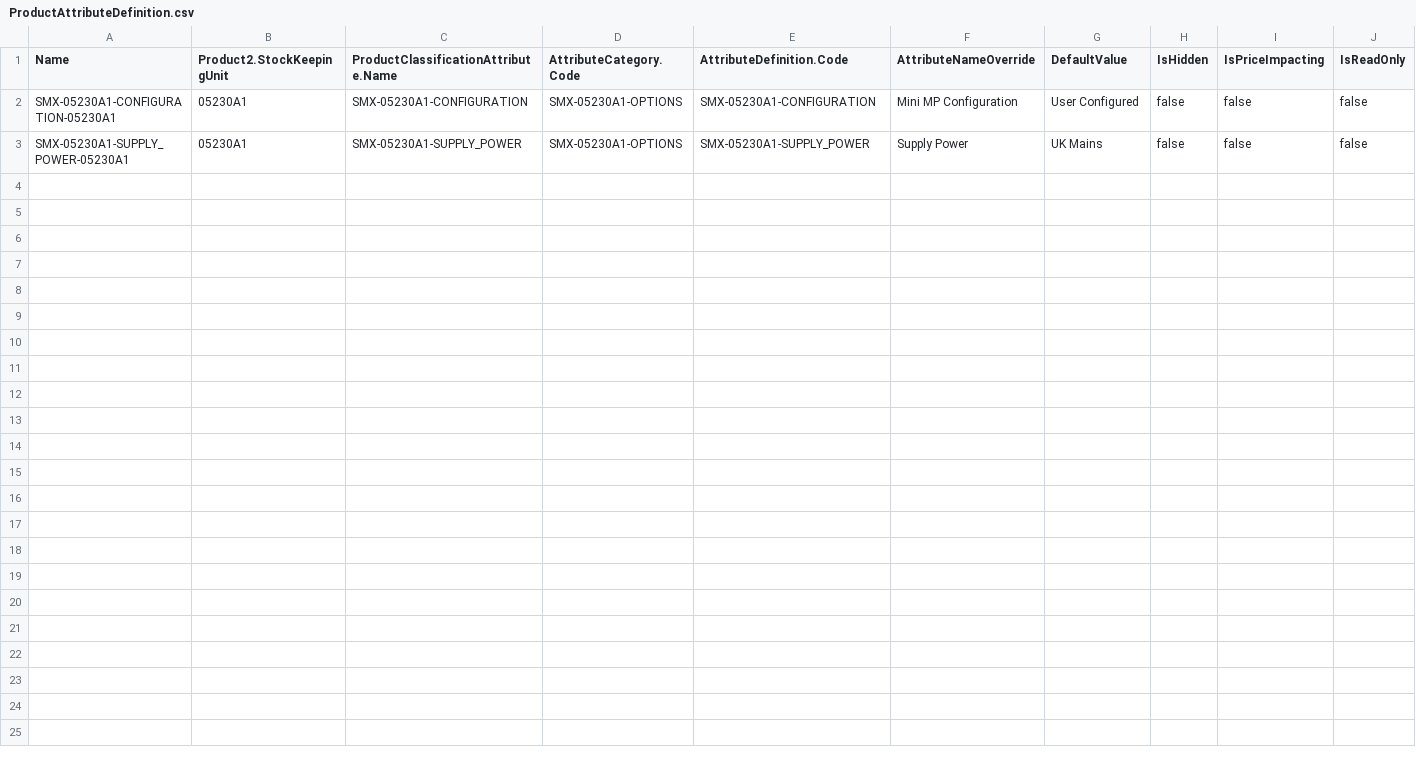
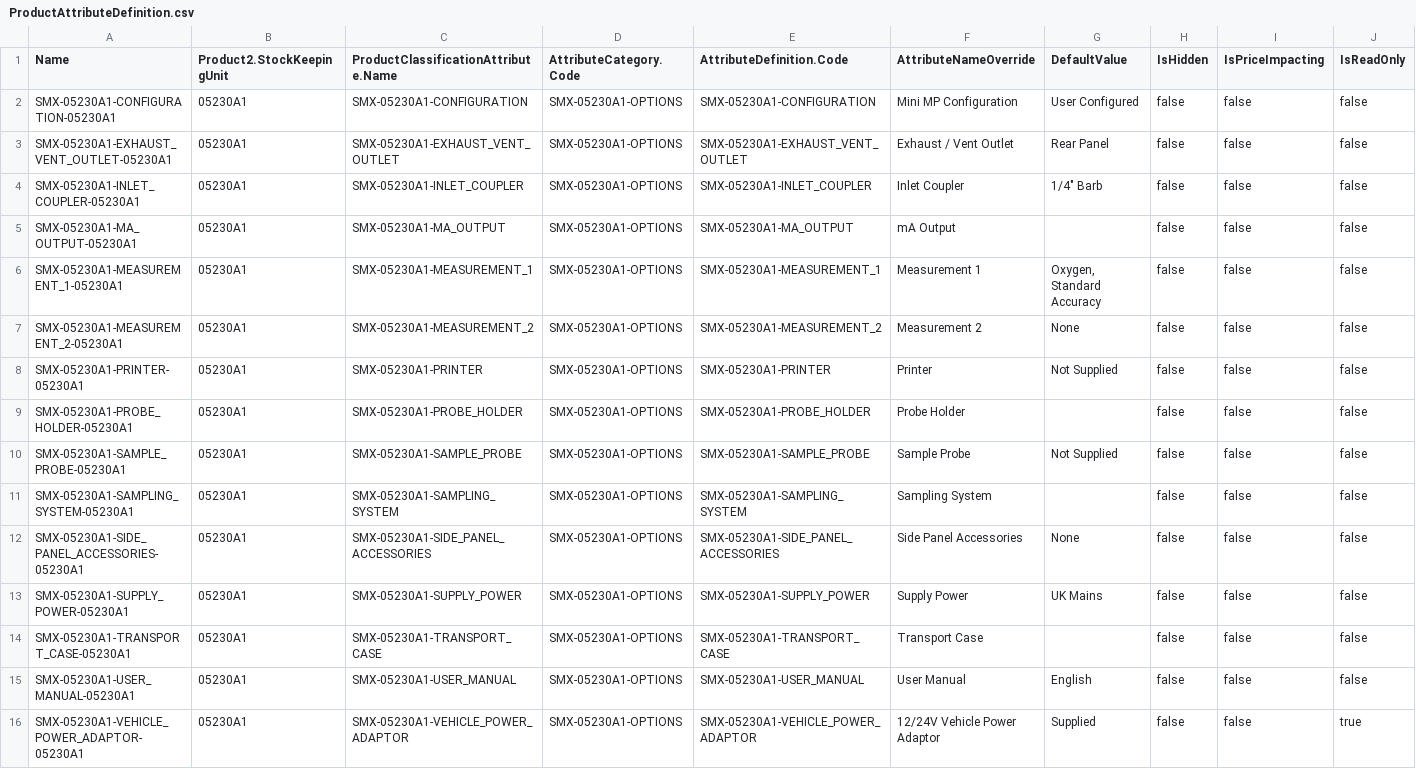
Before and after one commit to mbiondispw/servomex, a CSV file: datasets/sfdmu/servomex/en-US/servomex-minimp-05230a1/ProductAttributeDefinition.csv, drawn as a sheet; only a part is shown; rows hold the shown columns only; the diff names each change by its address in the sheet, - before the commit and + after, or states it on an @@ line.

```diff
--- a/datasets/sfdmu/servomex/en-US/servomex-minimp-05230a1/ProductAttributeDefinition.csv
+++ b/datasets/sfdmu/servomex/en-US/servomex-minimp-05230a1/ProductAttributeDefinition.csv
+row 3: SMX-05230A1-EXHAUST_VENT_OUTLET-05230A1 | 05230A1 | SMX-05230A1-EXHAUST_VENT_OUTLET | SMX-05230A1-OPTIONS | SMX-05230A1-EXHAUST_VENT_OUTLET | Exhaust / Vent Outlet | Rear Panel | false | false | false
+row 4: SMX-05230A1-INLET_COUPLER-05230A1 | 05230A1 | SMX-05230A1-INLET_COUPLER | SMX-05230A1-OPTIONS | SMX-05230A1-INLET_COUPLER | Inlet Coupler | 1/4" Barb | false | false | false
+row 5: SMX-05230A1-MA_OUTPUT-05230A1 | 05230A1 | SMX-05230A1-MA_OUTPUT | SMX-05230A1-OPTIONS | SMX-05230A1-MA_OUTPUT | mA Output |  | false | false | false
+row 6: SMX-05230A1-MEASUREMENT_1-05230A1 | 05230A1 | SMX-05230A1-MEASUREMENT_1 | SMX-05230A1-OPTIONS | SMX-05230A1-MEASUREMENT_1 | Measurement 1 | Oxygen, Standard Accuracy | false | false | false
+row 7: SMX-05230A1-MEASUREMENT_2-05230A1 | 05230A1 | SMX-05230A1-MEASUREMENT_2 | SMX-05230A1-OPTIONS | SMX-05230A1-MEASUREMENT_2 | Measurement 2 | None | false | false | false
+row 8: SMX-05230A1-PRINTER-05230A1 | 05230A1 | SMX-05230A1-PRINTER | SMX-05230A1-OPTIONS | SMX-05230A1-PRINTER | Printer | Not Supplied | false | false | false
+row 9: SMX-05230A1-PROBE_HOLDER-05230A1 | 05230A1 | SMX-05230A1-PROBE_HOLDER | SMX-05230A1-OPTIONS | SMX-05230A1-PROBE_HOLDER | Probe Holder |  | false | false | false
+row 10: SMX-05230A1-SAMPLE_PROBE-05230A1 | 05230A1 | SMX-05230A1-SAMPLE_PROBE | SMX-05230A1-OPTIONS | SMX-05230A1-SAMPLE_PROBE | Sample Probe | Not Supplied | false | false | false
+row 11: SMX-05230A1-SAMPLING_SYSTEM-05230A1 | 05230A1 | SMX-05230A1-SAMPLING_SYSTEM | SMX-05230A1-OPTIONS | SMX-05230A1-SAMPLING_SYSTEM | Sampling System |  | false | false | false
+row 12: SMX-05230A1-SIDE_PANEL_ACCESSORIES-05230A1 | 05230A1 | SMX-05230A1-SIDE_PANEL_ACCESSORIES | SMX-05230A1-OPTIONS | SMX-05230A1-SIDE_PANEL_ACCESSORIES | Side Panel Accessories | None | false | false | false
+row 14: SMX-05230A1-TRANSPORT_CASE-05230A1 | 05230A1 | SMX-05230A1-TRANSPORT_CASE | SMX-05230A1-OPTIONS | SMX-05230A1-TRANSPORT_CASE | Transport Case |  | false | false | false
+row 15: SMX-05230A1-USER_MANUAL-05230A1 | 05230A1 | SMX-05230A1-USER_MANUAL | SMX-05230A1-OPTIONS | SMX-05230A1-USER_MANUAL | User Manual | English | false | false | false
+row 16: SMX-05230A1-VEHICLE_POWER_ADAPTOR-05230A1 | 05230A1 | SMX-05230A1-VEHICLE_POWER_ADAPTOR | SMX-05230A1-OPTIONS | SMX-05230A1-VEHICLE_POWER_ADAPTOR | 12/24V Vehicle Power Adaptor | Supplied | false | false | true
```
Also changed, not shown: datasets/sfdmu/servomex/en-US/servomex-minimp-05230a1/AttributeCategoryAttribute.csv, datasets/sfdmu/servomex/en-US/servomex-minimp-05230a1/AttributeDefinition.csv, 14 other files.
